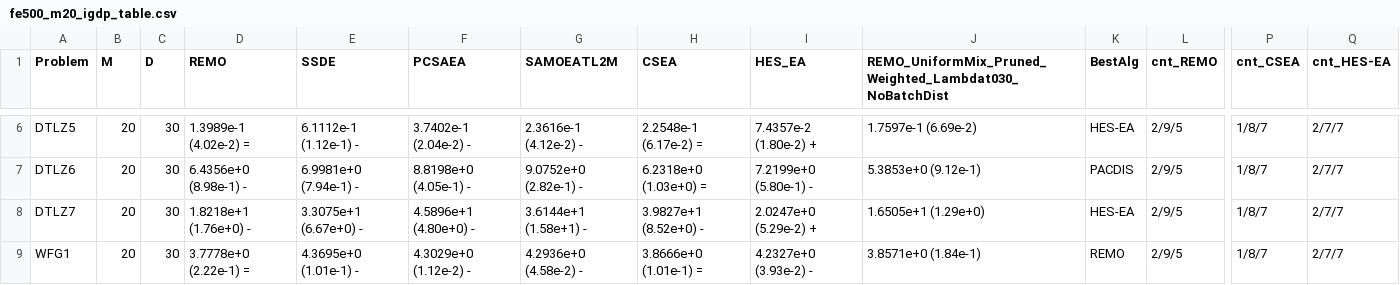
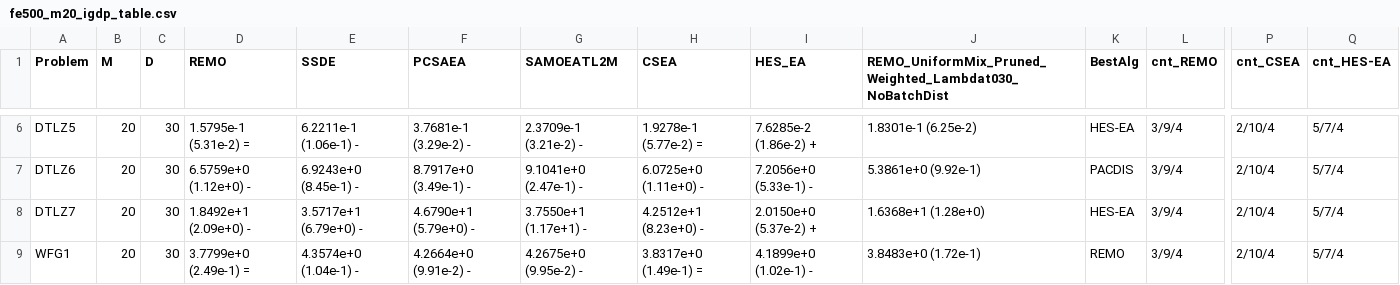
Before and after one commit to meiyijian/my-platemo, a CSV file: PlatEMO-master/.workbuddy/run_scripts/fe500_m20_igdp_table.csv, drawn as a sheet; only a part is shown, gaps mark what is left out; the diff covers the shown part only; the diff names each change by its address in the sheet, - before the commit and + after, or states it on an @@ line.

```diff
--- a/PlatEMO-master/.workbuddy/run_scripts/fe500_m20_igdp_table.csv
+++ b/PlatEMO-master/.workbuddy/run_scripts/fe500_m20_igdp_table.csv
-D6 (REMO): 1.3989e-1 (4.02e-2) =
+D6 (REMO): 1.5795e-1 (5.31e-2) =
-E6 (SSDE): 6.1112e-1 (1.12e-1) -
+E6 (SSDE): 6.2211e-1 (1.06e-1) -
-F6 (PCSAEA): 3.7402e-1 (2.04e-2) -
+F6 (PCSAEA): 3.7681e-1 (3.29e-2) -
-G6 (SAMOEATL2M): 2.3616e-1 (4.12e-2) -
+G6 (SAMOEATL2M): 2.3709e-1 (3.21e-2) -
-H6 (CSEA): 2.2548e-1 (6.17e-2) =
+H6 (CSEA): 1.9278e-1 (5.77e-2) =
-I6 (HES_EA): 7.4357e-2 (1.80e-2) +
+I6 (HES_EA): 7.6285e-2 (1.86e-2) +
-J6: 1.7597e-1 (6.69e-2)
+J6: 1.8301e-1 (6.25e-2)
-L6:L9 (cnt_REMO): 2/9/5
+L6:L9 (cnt_REMO): 3/9/4
-P6:P9 (cnt_CSEA): 1/8/7
+P6:P9 (cnt_CSEA): 2/10/4
-Q6:Q9 (cnt_HES-EA): 2/7/7
+Q6:Q9 (cnt_HES-EA): 5/7/4
-D7 (REMO): 6.4356e+0 (8.98e-1) -
+D7 (REMO): 6.5759e+0 (1.12e+0) -
-E7 (SSDE): 6.9981e+0 (7.94e-1) -
+E7 (SSDE): 6.9243e+0 (8.45e-1) -
-F7 (PCSAEA): 8.8198e+0 (4.05e-1) -
+F7 (PCSAEA): 8.7917e+0 (3.49e-1) -
-G7 (SAMOEATL2M): 9.0752e+0 (2.82e-1) -
+G7 (SAMOEATL2M): 9.1041e+0 (2.47e-1) -
-H7 (CSEA): 6.2318e+0 (1.03e+0) =
+H7 (CSEA): 6.0725e+0 (1.11e+0) -
-I7 (HES_EA): 7.2199e+0 (5.80e-1) -
+I7 (HES_EA): 7.2056e+0 (5.33e-1) -
-J7: 5.3853e+0 (9.12e-1)
+J7: 5.3861e+0 (9.92e-1)
-D8 (REMO): 1.8218e+1 (1.76e+0) -
+D8 (REMO): 1.8492e+1 (2.09e+0) -
-E8 (SSDE): 3.3075e+1 (6.67e+0) -
+E8 (SSDE): 3.5717e+1 (6.79e+0) -
-F8 (PCSAEA): 4.5896e+1 (4.80e+0) -
+F8 (PCSAEA): 4.6790e+1 (5.79e+0) -
-G8 (SAMOEATL2M): 3.6144e+1 (1.58e+1) -
+G8 (SAMOEATL2M): 3.7550e+1 (1.17e+1) -
-H8 (CSEA): 3.9827e+1 (8.52e+0) -
+H8 (CSEA): 4.2512e+1 (8.23e+0) -
-I8 (HES_EA): 2.0247e+0 (5.29e-2) +
+I8 (HES_EA): 2.0150e+0 (5.37e-2) +
-J8: 1.6505e+1 (1.29e+0)
+J8: 1.6368e+1 (1.28e+0)
-D9 (REMO): 3.7778e+0 (2.22e-1) =
+D9 (REMO): 3.7799e+0 (2.49e-1) =
-E9 (SSDE): 4.3695e+0 (1.01e-1) -
+E9 (SSDE): 4.3574e+0 (1.04e-1) -
-F9 (PCSAEA): 4.3029e+0 (1.12e-2) -
+F9 (PCSAEA): 4.2664e+0 (9.91e-2) -
-G9 (SAMOEATL2M): 4.2936e+0 (4.58e-2) -
+G9 (SAMOEATL2M): 4.2675e+0 (9.95e-2) -
-H9 (CSEA): 3.8666e+0 (1.01e-1) =
+H9 (CSEA): 3.8317e+0 (1.49e-1) =
-I9 (HES_EA): 4.2327e+0 (3.93e-2) -
+I9 (HES_EA): 4.1899e+0 (1.02e-1) -
-J9: 3.8571e+0 (1.84e-1)
+J9: 3.8483e+0 (1.72e-1)
```
Also changed, not shown: 122 edited cells elsewhere in this file, PlatEMO-master/.workbuddy/run_scripts/fe500_m10_igdp_table.csv, PlatEMO-master/.workbuddy/run_scripts/fe500_m15_igdp_table.csv, 45 other files.
